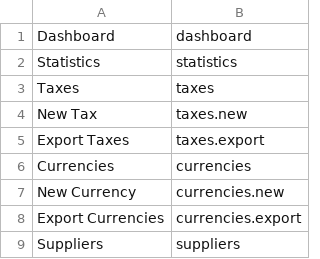
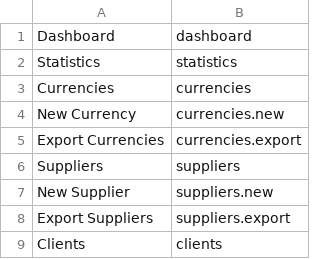
Before and after one commit to Yellow953/khrabish, a CSV file: database/data/SearchRoutes.csv, drawn as a sheet; only a part is shown; the shorter side is filled out with more unchanged rows.

```diff
--- a/database/data/SearchRoutes.csv
+++ b/database/data/SearchRoutes.csv
@@ -2,5 +2,2 @@ Dashboard,dashboard,
 Statistics,statistics,
-Taxes,taxes,
-New Tax,taxes.new,
-Export Taxes,taxes.export,
 Currencies,currencies,
```
Also changed, not shown: 21 other files.
